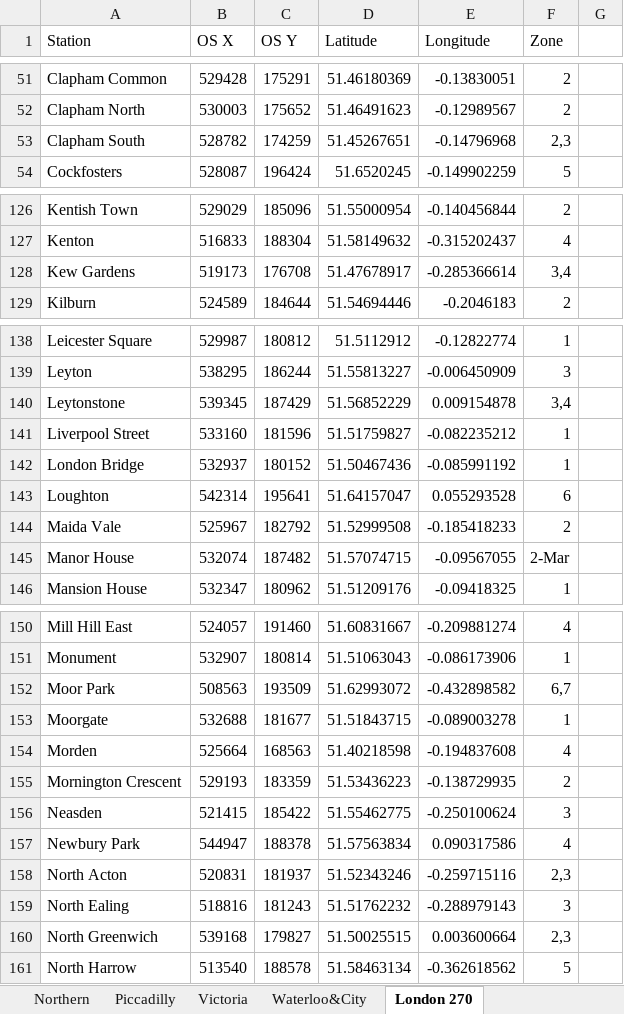
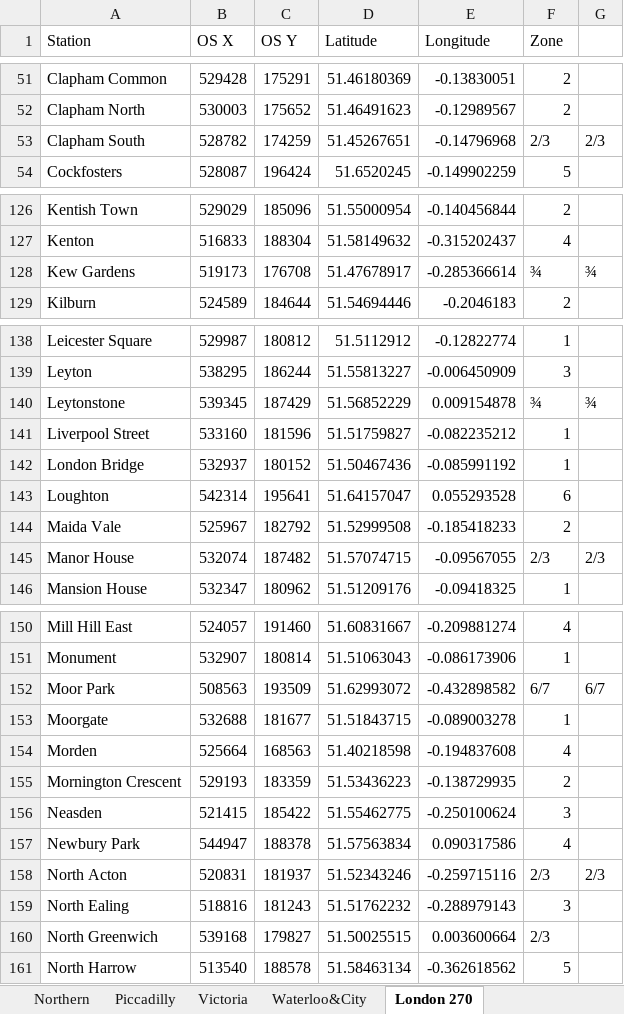
Before and after one commit to AndyHolt/TubeChallenge, an Excel workbook: London stations.xlsx, sheet London 270, drawn as a sheet; only a part is shown, gaps mark what is left out; values as stored, in another font and other column widths than the file's, no cell formats; charts and pictures not drawn; the diff covers the shown part only; the diff names each change by its address in the sheet, - before the commit and + after, or states it on an @@ line.

```diff
--- a/London stations.xlsx (sheet London 270)
+++ b/London stations.xlsx (sheet London 270)
-F53 (Zone): 2,3
+F53 (Zone): 2/3
-G53: (empty)
+G53: 2/3
-F128 (Zone): 3,4
+F128 (Zone): ¾
-G128: (empty)
+G128: ¾
-F140 (Zone): 3,4
+F140 (Zone): ¾
-G140: (empty)
+G140: ¾
-F145 (Zone): 2-Mar
+F145 (Zone): 2/3
-G145: (empty)
+G145: 2/3
-F152 (Zone): 6,7
+F152 (Zone): 6/7
-G152: (empty)
+G152: 6/7
-F158 (Zone): 2,3
+F158 (Zone): 2/3
-G158: (empty)
+G158: 2/3
-F160 (Zone): 2,3
+F160 (Zone): 2/3
```
Also changed, not shown: 25 edited cells elsewhere in this sheet, sheet London stations, sheet Northern, sheet Piccadilly, cell formats, charts or pictures, 2 other files.
